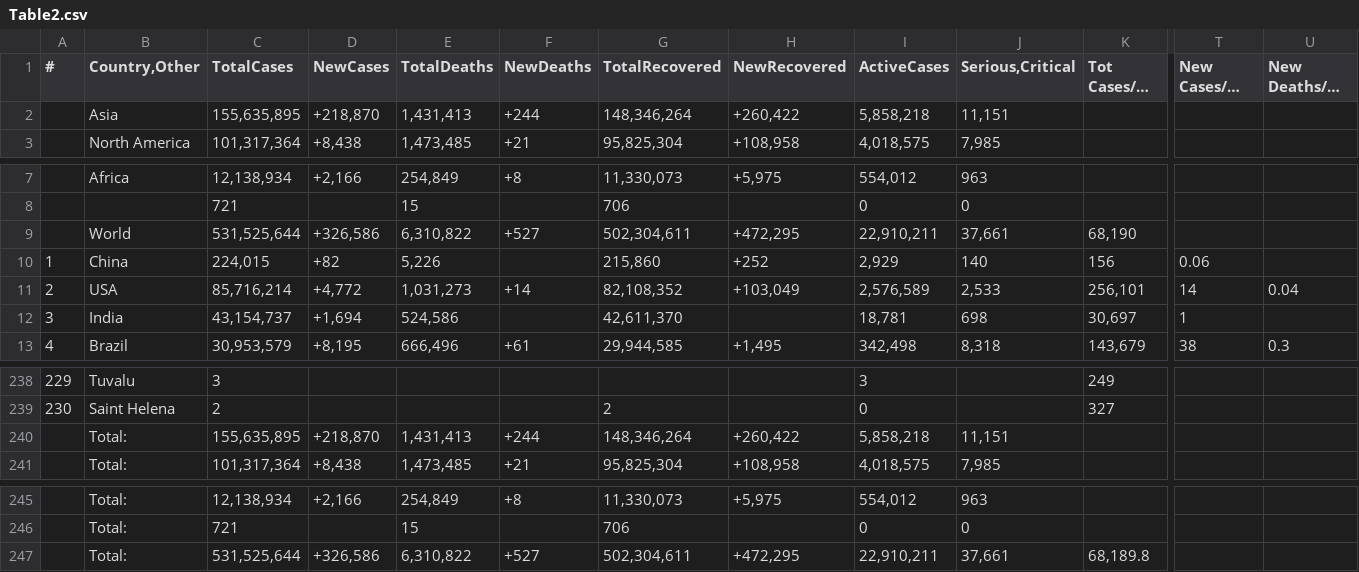
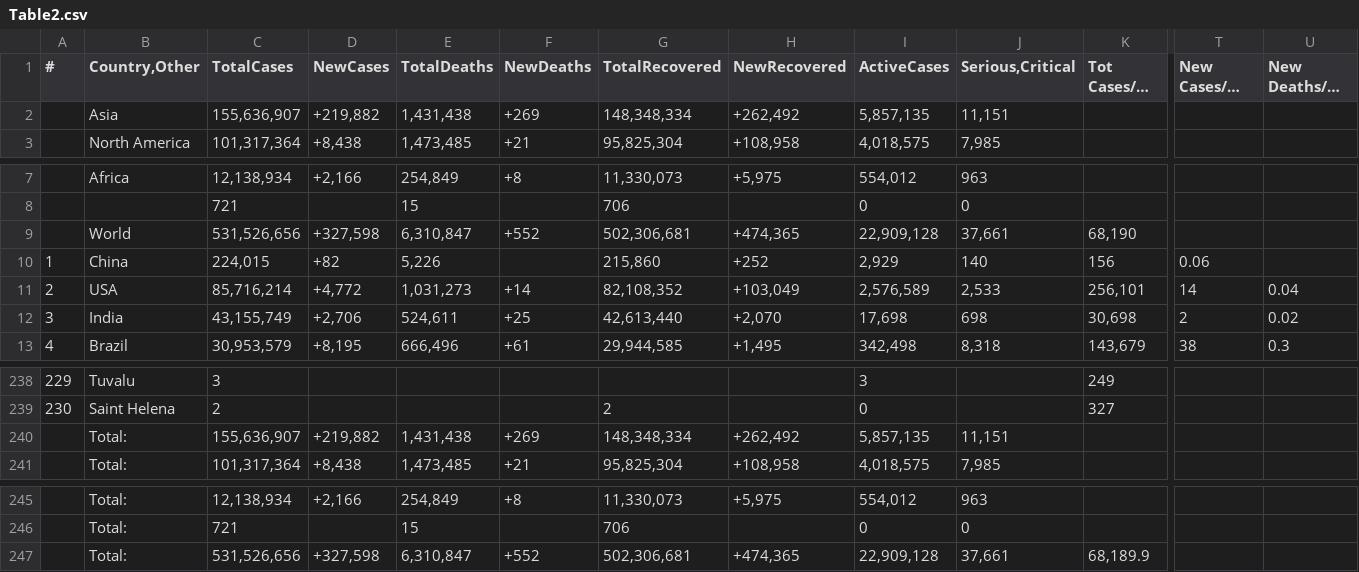
Before and after one commit to Covid-Data-API/Worldometer-Covid-Data-API, a CSV file: Table2.csv, drawn as a sheet; only a part is shown, gaps mark what is left out; long unchanged cells end in …; removed rows and columns are numbered as before the commit, all else as after; rows hold the shown columns only; the diff names each change by its address in the sheet, - before the commit and + after, or states it on an @@ line.

```diff
--- a/Table2.csv
+++ b/Table2.csv
-row 2:  | Asia | 155,635,895 | +218,870 | 1,431,413 | +244 | 148,346,264 | +260,422 | 5,858,218 | 11,151
+row 2:  | Asia | 155,636,907 | +219,882 | 1,431,438 | +269 | 148,348,334 | +262,492 | 5,857,135 | 11,151
-row 9:  | World | 531,525,644 | +326,586 | 6,310,822 | +527 | 502,304,611 | +472,295 | 22,910,211 | 37,661 | 68,190
+row 9:  | World | 531,526,656 | +327,598 | 6,310,847 | +552 | 502,306,681 | +474,365 | 22,909,128 | 37,661 | 68,190
-C12 (TotalCases): 43,154,737
+C12 (TotalCases): 43,155,749
-D12 (NewCases): +1,694
+D12 (NewCases): +2,706
-E12 (TotalDeaths): 524,586
+E12 (TotalDeaths): 524,611
-F12 (NewDeaths): (empty)
+F12 (NewDeaths): +25
-G12 (TotalRecovered): 42,611,370
+G12 (TotalRecovered): 42,613,440
-H12 (NewRecovered): (empty)
+H12 (NewRecovered): +2,070
-I12 (ActiveCases): 18,781
+I12 (ActiveCases): 17,698
-K12 (Tot Cases/1M pop): 30,697
+K12 (Tot Cases/1M pop): 30,698
-T12 (New Cases/1M pop): 1
+T12 (New Cases/1M pop): 2
-U12 (New Deaths/1M pop): (empty)
+U12 (New Deaths/1M pop): 0.02
-row 240:  | Total: | 155,635,895 | +218,870 | 1,431,413 | +244 | 148,346,264 | +260,422 | 5,858,218 | 11,151
+row 240:  | Total: | 155,636,907 | +219,882 | 1,431,438 | +269 | 148,348,334 | +262,492 | 5,857,135 | 11,151
-row 247:  | Total: | 531,525,644 | +326,586 | 6,310,822 | +527 | 502,304,611 | +472,295 | 22,910,211 | 37,661 | 68,189.8
+row 247:  | Total: | 531,526,656 | +327,598 | 6,310,847 | +552 | 502,306,681 | +474,365 | 22,909,128 | 37,661 | 68,189.9
```
Also changed, not shown: Table1.csv.
